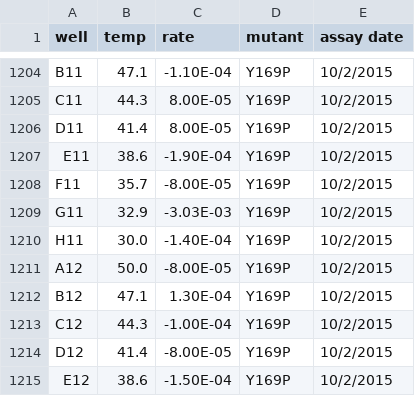
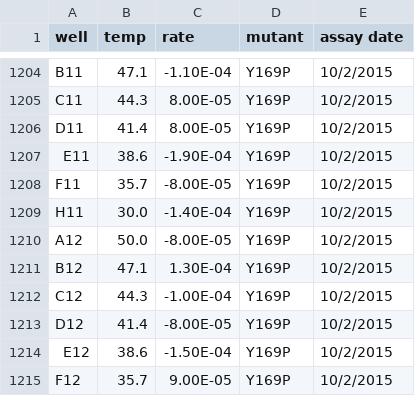
Before and after one commit to sienahw/bagel-thermostability, a CSV file: data-clean.csv, drawn as a sheet; only a part is shown, gaps mark what is left out; the shorter side is filled out with more unchanged rows; the diff names each change by its address in the sheet, - before the commit and + after, or states it on an @@ line.

```diff
--- a/data-clean.csv
+++ b/data-clean.csv
-row 1209: G11 | 32.9 | -3.03E-03 | Y169P | 10/2/2015
```
Also changed, not shown: 2 other files.
